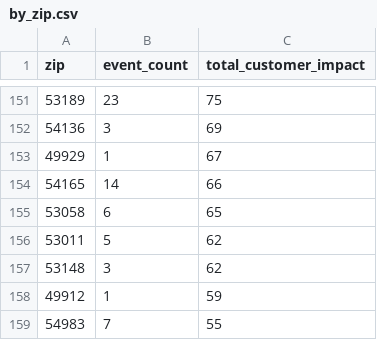
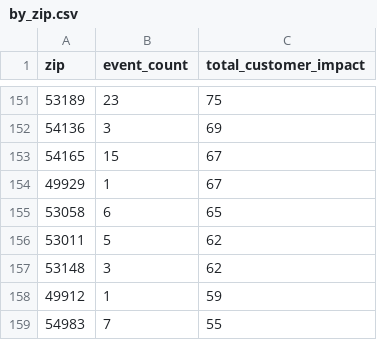
Before and after one commit to tmoody1973/mke-power-outage-tracker, a CSV file: data/by_zip.csv, drawn as a sheet; only a part is shown, gaps mark what is left out.

```diff
--- a/data/by_zip.csv
+++ b/data/by_zip.csv
@@ -152,4 +152,4 @@ zip,event_count,total_customer_impact
 54136,3,69
+54165,15,67
 49929,1,67
-54165,14,66
 53058,6,65
```
Also changed, not shown: 5 other files.
